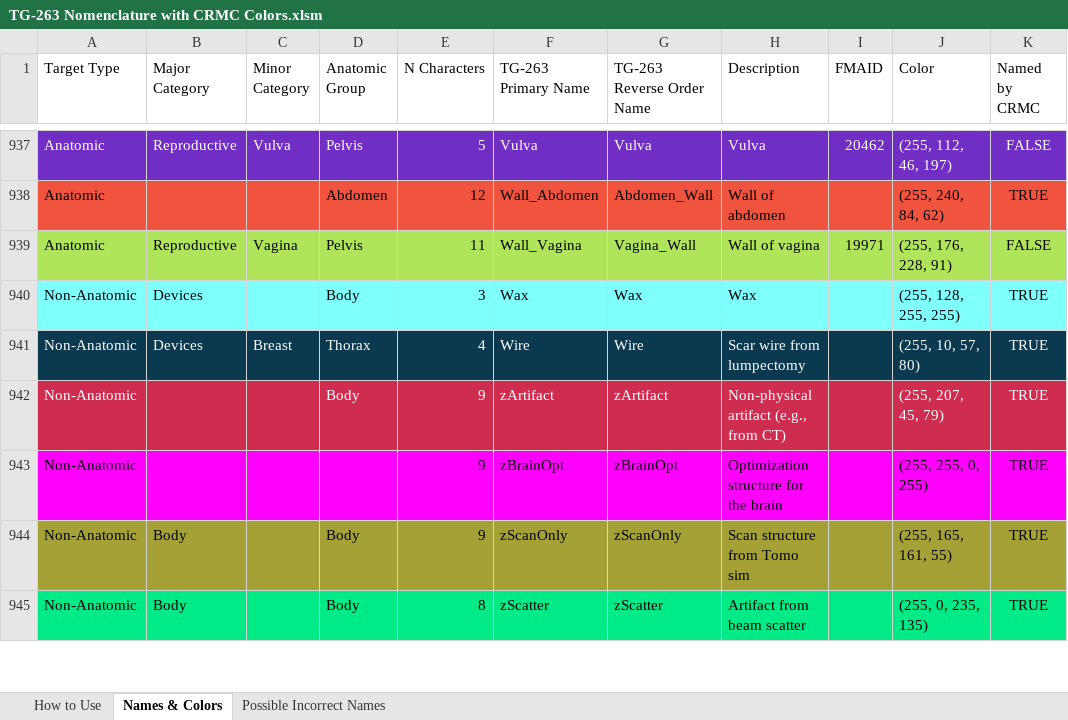
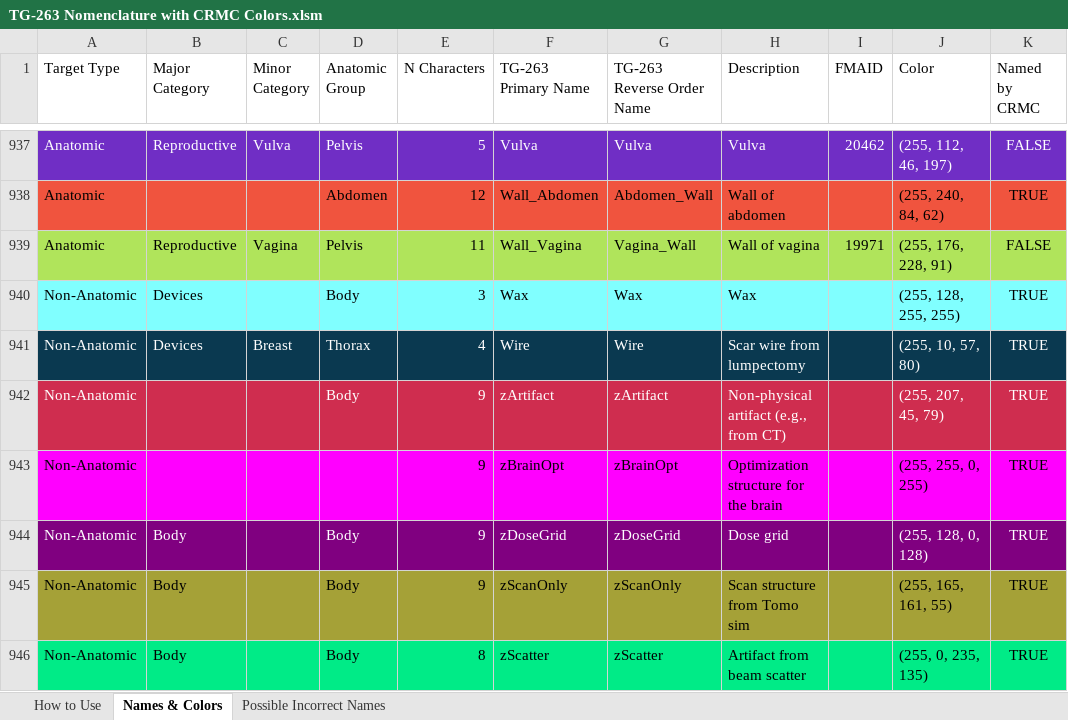
Before and after one commit to KaleyWhite/med-phys-spreadsheets, an Excel workbook: TG-263 Nomenclature with CRMC Colors.xlsm, sheet Names & Colors, drawn as a sheet; only a part is shown, gaps mark what is left out; values as stored, in another font and other column widths than the file's, no borders; table styles not drawn; the diff names each change by its address in the sheet, - before the commit and + after, or states it on an @@ line.

Commit message:
Add zDoseGrid row

```diff
--- a/TG-263 Nomenclature with CRMC Colors.xlsm (sheet Names & Colors)
+++ b/TG-263 Nomenclature with CRMC Colors.xlsm (sheet Names & Colors)
+row 944: Non-Anatomic | Body |  | Body | 9 | zDoseGrid | zDoseGrid | Dose grid |  | (255, 128, 0, 128) | TRUE
```
